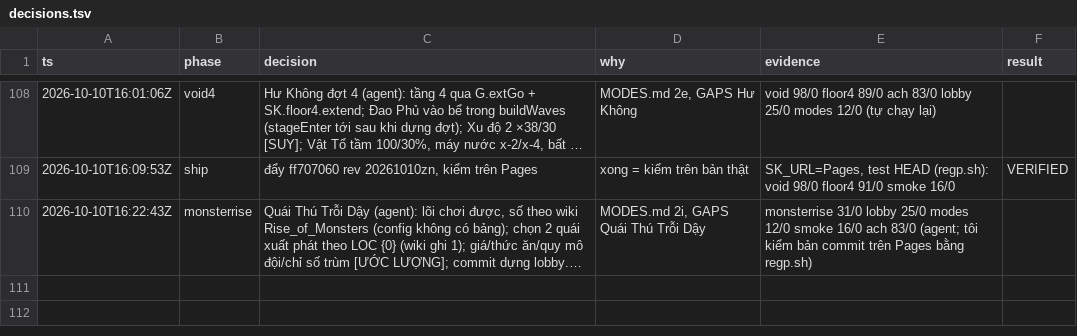
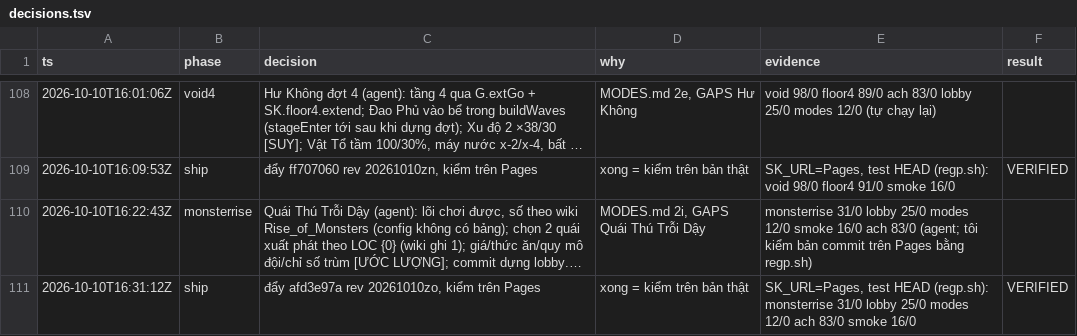
Before and after one commit to poke5121999-art/survivor-web-hub, a TSV file: games/soulknight/tools/polish/decisions.tsv, drawn as a sheet; only a part is shown, gaps mark what is left out; long unchanged cells end in …; the diff names each change by its address in the sheet, - before the commit and + after, or states it on an @@ line.

```diff
--- a/games/soulknight/tools/polish/decisions.tsv
+++ b/games/soulknight/tools/polish/decisions.tsv
+row 111: 2026-10-10T16:31:12Z | ship | đẩy afd3e97a rev 20261010zo, kiểm trên Pages | xong = kiểm trên bản thật | SK_URL=Pages, test HEAD (regp.sh): monsterrise 31/0 lobby 25/0 modes 12/0 ach 83/0 smoke 16/0 | VERIFIED
```
Also changed, not shown: 22 other files.
